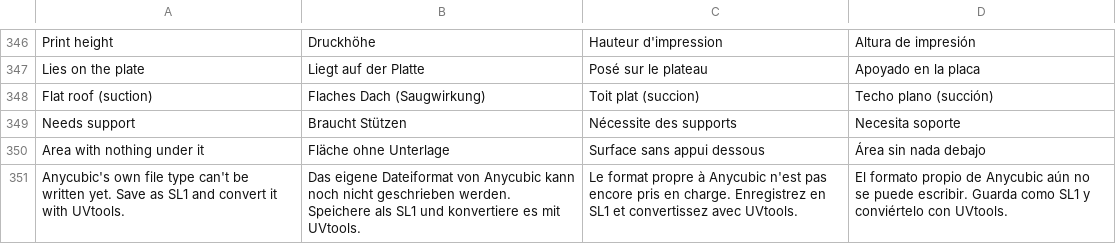
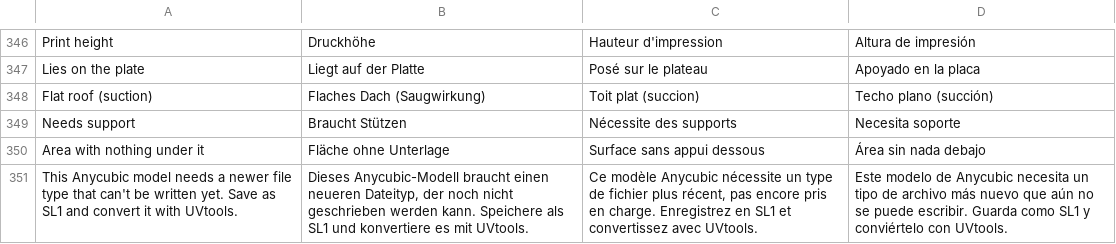
Before and after one commit to Jorgen-VikingGod/HybridSliceCraft, a TSV file: src/i18n/translations.tsv, drawn as a sheet; only a part is shown, gaps mark what is left out.

```diff
--- a/src/i18n/translations.tsv
+++ b/src/i18n/translations.tsv
@@ -350,2 +350,2 @@ Needs support	Braucht Stützen	Nécessite des supports	Necesita soporte
 Area with nothing under it	Fläche ohne Unterlage	Surface sans appui dessous	Área sin nada debajo
-Anycubic's own file type can't be written yet. Save as SL1 and convert it with UVtools.	Das eigene Dateiformat von Anycubic kann noch nicht geschrieben werden. Speichere als SL1 und konvertiere es mit UVtools.	Le format propre à Anycubic n'est pas encore pris en charge. Enregistrez en SL1 et convertissez avec UVtools.	El formato propio de Anycubic aún no se puede escribir. Guarda como SL1 y conviértelo con UVtools.
+This Anycubic model needs a newer file type that can't be written yet. Save as SL1 and convert it with UVtools.	Dieses Anycubic-Modell braucht einen neueren Dateityp, der noch nicht geschrieben werden kann. Speichere als SL1 und konvertiere es mit UVtools.	Ce modèle Anycubic nécessite un type de fichier plus récent, pas encore pris en charge. Enregistrez en SL1 et convertissez avec UVtools.	Este modelo de Anycubic necesita un tipo de archivo más nuevo que aún no se puede escribir. Guarda como SL1 y conviértelo con UVtools.
```
Also changed, not shown: 7 other files.
